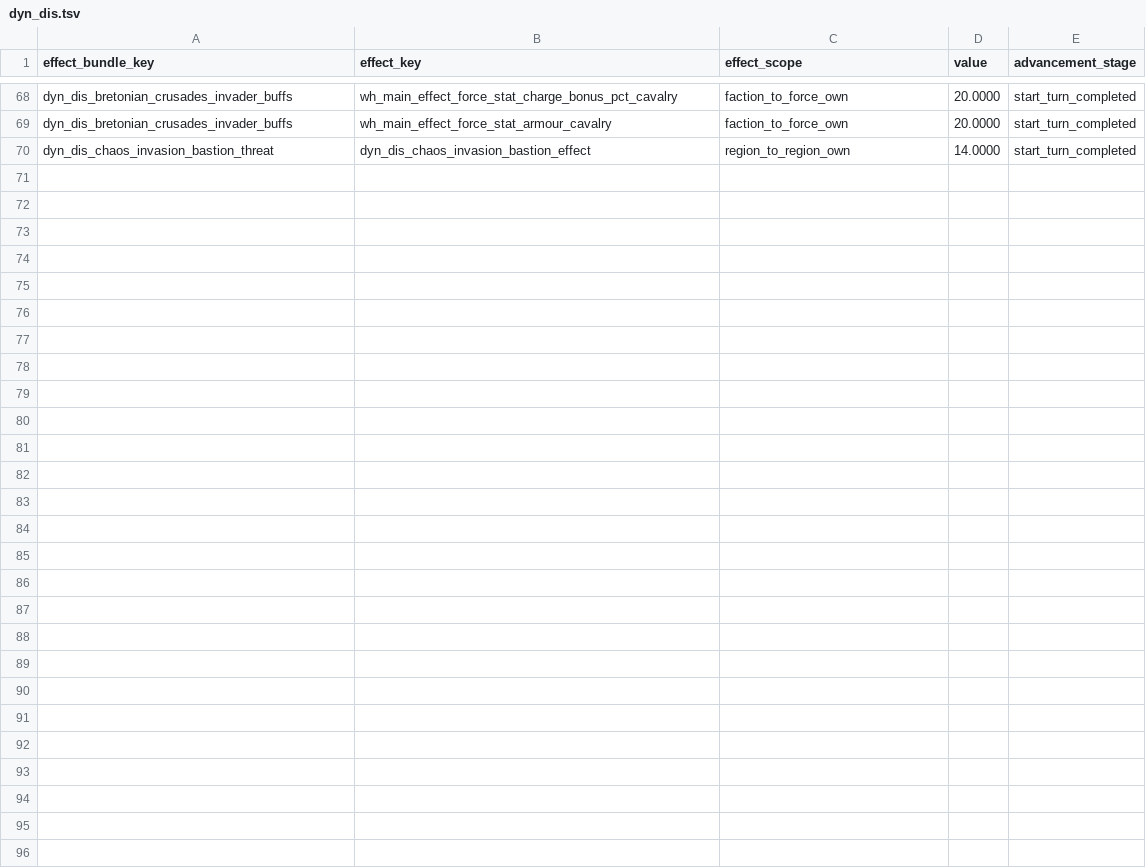
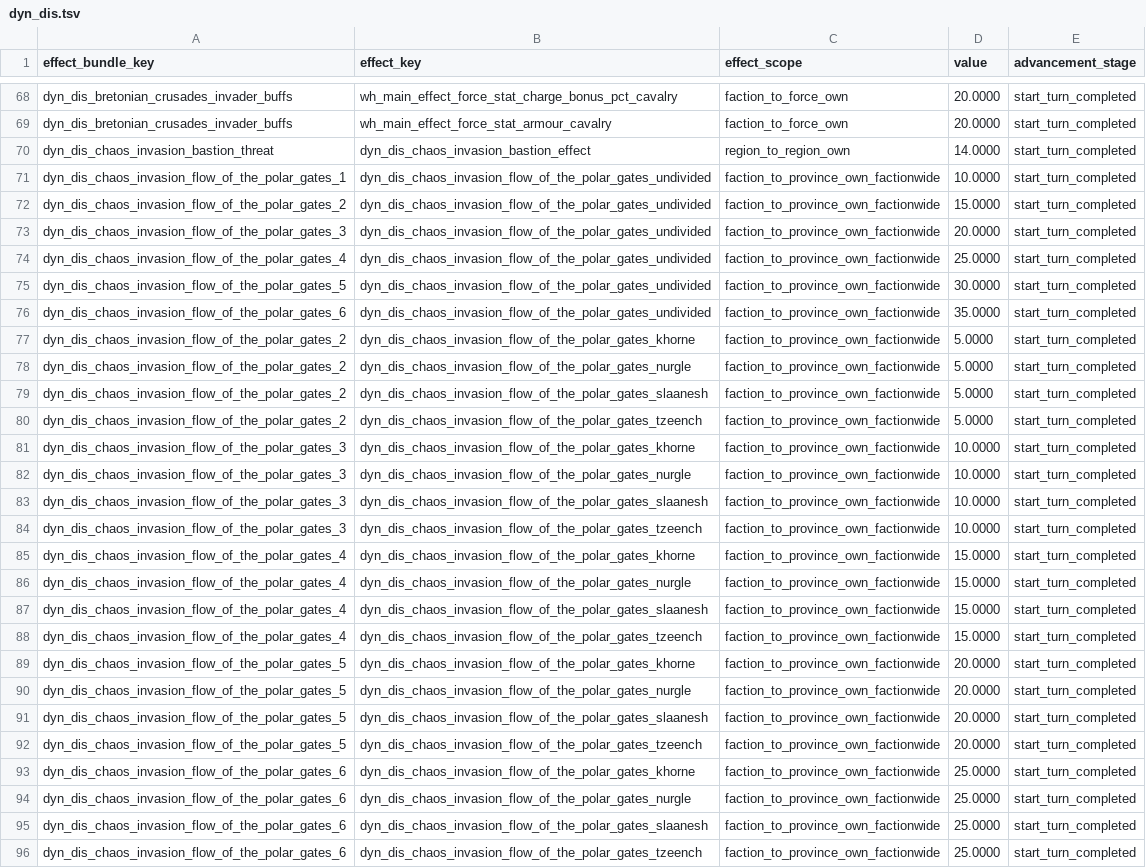
Before and after one commit to Frodo45127/tww3_dynamic_disasters, a TSV file: db/effect_bundles_to_effects_junctions_tables/dyn_dis.tsv, drawn as a sheet; only a part is shown, gaps mark what is left out; the diff names each change by its address in the sheet, - before the commit and + after, or states it on an @@ line.

```diff
--- a/db/effect_bundles_to_effects_junctions_tables/dyn_dis.tsv
+++ b/db/effect_bundles_to_effects_junctions_tables/dyn_dis.tsv
+row 71: dyn_dis_chaos_invasion_flow_of_the_polar_gates_1 | dyn_dis_chaos_invasion_flow_of_the_polar_gates_undivided | faction_to_province_own_factionwide | 10.0000 | start_turn_completed
+row 72: dyn_dis_chaos_invasion_flow_of_the_polar_gates_2 | dyn_dis_chaos_invasion_flow_of_the_polar_gates_undivided | faction_to_province_own_factionwide | 15.0000 | start_turn_completed
+row 73: dyn_dis_chaos_invasion_flow_of_the_polar_gates_3 | dyn_dis_chaos_invasion_flow_of_the_polar_gates_undivided | faction_to_province_own_factionwide | 20.0000 | start_turn_completed
+row 74: dyn_dis_chaos_invasion_flow_of_the_polar_gates_4 | dyn_dis_chaos_invasion_flow_of_the_polar_gates_undivided | faction_to_province_own_factionwide | 25.0000 | start_turn_completed
+row 75: dyn_dis_chaos_invasion_flow_of_the_polar_gates_5 | dyn_dis_chaos_invasion_flow_of_the_polar_gates_undivided | faction_to_province_own_factionwide | 30.0000 | start_turn_completed
+row 76: dyn_dis_chaos_invasion_flow_of_the_polar_gates_6 | dyn_dis_chaos_invasion_flow_of_the_polar_gates_undivided | faction_to_province_own_factionwide | 35.0000 | start_turn_completed
+row 77: dyn_dis_chaos_invasion_flow_of_the_polar_gates_2 | dyn_dis_chaos_invasion_flow_of_the_polar_gates_khorne | faction_to_province_own_factionwide | 5.0000 | start_turn_completed
+row 78: dyn_dis_chaos_invasion_flow_of_the_polar_gates_2 | dyn_dis_chaos_invasion_flow_of_the_polar_gates_nurgle | faction_to_province_own_factionwide | 5.0000 | start_turn_completed
+row 79: dyn_dis_chaos_invasion_flow_of_the_polar_gates_2 | dyn_dis_chaos_invasion_flow_of_the_polar_gates_slaanesh | faction_to_province_own_factionwide | 5.0000 | start_turn_completed
+row 80: dyn_dis_chaos_invasion_flow_of_the_polar_gates_2 | dyn_dis_chaos_invasion_flow_of_the_polar_gates_tzeench | faction_to_province_own_factionwide | 5.0000 | start_turn_completed
+row 81: dyn_dis_chaos_invasion_flow_of_the_polar_gates_3 | dyn_dis_chaos_invasion_flow_of_the_polar_gates_khorne | faction_to_province_own_factionwide | 10.0000 | start_turn_completed
+row 82: dyn_dis_chaos_invasion_flow_of_the_polar_gates_3 | dyn_dis_chaos_invasion_flow_of_the_polar_gates_nurgle | faction_to_province_own_factionwide | 10.0000 | start_turn_completed
+row 83: dyn_dis_chaos_invasion_flow_of_the_polar_gates_3 | dyn_dis_chaos_invasion_flow_of_the_polar_gates_slaanesh | faction_to_province_own_factionwide | 10.0000 | start_turn_completed
+row 84: dyn_dis_chaos_invasion_flow_of_the_polar_gates_3 | dyn_dis_chaos_invasion_flow_of_the_polar_gates_tzeench | faction_to_province_own_factionwide | 10.0000 | start_turn_completed
+row 85: dyn_dis_chaos_invasion_flow_of_the_polar_gates_4 | dyn_dis_chaos_invasion_flow_of_the_polar_gates_khorne | faction_to_province_own_factionwide | 15.0000 | start_turn_completed
+row 86: dyn_dis_chaos_invasion_flow_of_the_polar_gates_4 | dyn_dis_chaos_invasion_flow_of_the_polar_gates_nurgle | faction_to_province_own_factionwide | 15.0000 | start_turn_completed
+row 87: dyn_dis_chaos_invasion_flow_of_the_polar_gates_4 | dyn_dis_chaos_invasion_flow_of_the_polar_gates_slaanesh | faction_to_province_own_factionwide | 15.0000 | start_turn_completed
+row 88: dyn_dis_chaos_invasion_flow_of_the_polar_gates_4 | dyn_dis_chaos_invasion_flow_of_the_polar_gates_tzeench | faction_to_province_own_factionwide | 15.0000 | start_turn_completed
+row 89: dyn_dis_chaos_invasion_flow_of_the_polar_gates_5 | dyn_dis_chaos_invasion_flow_of_the_polar_gates_khorne | faction_to_province_own_factionwide | 20.0000 | start_turn_completed
+row 90: dyn_dis_chaos_invasion_flow_of_the_polar_gates_5 | dyn_dis_chaos_invasion_flow_of_the_polar_gates_nurgle | faction_to_province_own_factionwide | 20.0000 | start_turn_completed
+row 91: dyn_dis_chaos_invasion_flow_of_the_polar_gates_5 | dyn_dis_chaos_invasion_flow_of_the_polar_gates_slaanesh | faction_to_province_own_factionwide | 20.0000 | start_turn_completed
+row 92: dyn_dis_chaos_invasion_flow_of_the_polar_gates_5 | dyn_dis_chaos_invasion_flow_of_the_polar_gates_tzeench | faction_to_province_own_factionwide | 20.0000 | start_turn_completed
+row 93: dyn_dis_chaos_invasion_flow_of_the_polar_gates_6 | dyn_dis_chaos_invasion_flow_of_the_polar_gates_khorne | faction_to_province_own_factionwide | 25.0000 | start_turn_completed
+row 94: dyn_dis_chaos_invasion_flow_of_the_polar_gates_6 | dyn_dis_chaos_invasion_flow_of_the_polar_gates_nurgle | faction_to_province_own_factionwide | 25.0000 | start_turn_completed
+row 95: dyn_dis_chaos_invasion_flow_of_the_polar_gates_6 | dyn_dis_chaos_invasion_flow_of_the_polar_gates_slaanesh | faction_to_province_own_factionwide | 25.0000 | start_turn_completed
+row 96: dyn_dis_chaos_invasion_flow_of_the_polar_gates_6 | dyn_dis_chaos_invasion_flow_of_the_polar_gates_tzeench | faction_to_province_own_factionwide | 25.0000 | start_turn_completed
```
Also changed, not shown: db/effect_bundles_tables/dyn_dis.tsv, db/effects_tables/dyn_dis.tsv, 3 other files.
